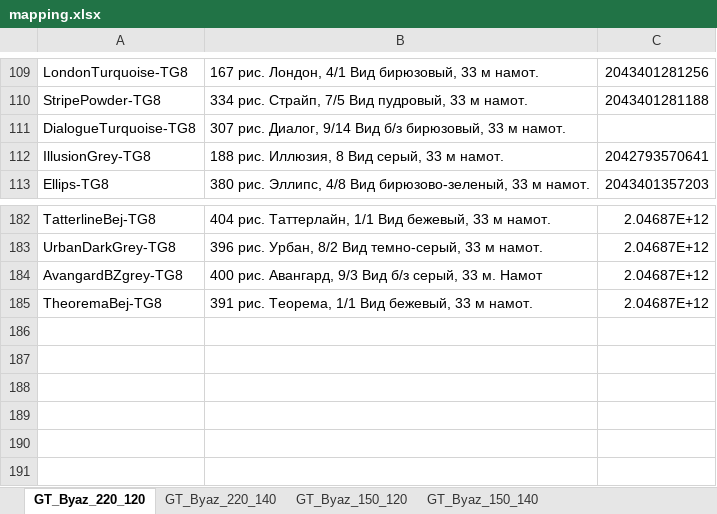
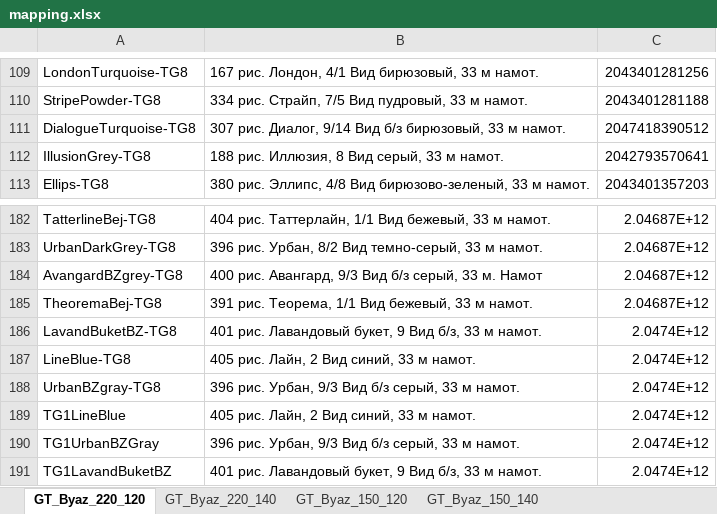
Before and after one commit to JUNKYASS/parse-fabric-stocks, an Excel workbook: data/mapping.xlsx, sheet GT_Byaz_220_120, drawn as a sheet; only a part is shown, gaps mark what is left out; values as stored, in another font and other column widths than the file's, no borders; the diff names each change by its address in the sheet, - before the commit and + after, or states it on an @@ line.

```diff
--- a/data/mapping.xlsx (sheet GT_Byaz_220_120)
+++ b/data/mapping.xlsx (sheet GT_Byaz_220_120)
-C111: (empty)
+C111: 2047418390512
+row 186: LavandBuketBZ-TG8 | 401 рис. Лавандовый букет, 9 Вид б/з, 33 м намот. | 2.0474E+12
+row 187: LineBlue-TG8 | 405 рис. Лайн, 2 Вид синий, 33 м намот. | 2.0474E+12
+row 188: UrbanBZgray-TG8 | 396 рис. Урбан, 9/3 Вид б/з серый, 33 м намот. | 2.0474E+12
+row 189: TG1LineBlue | 405 рис. Лайн, 2 Вид синий, 33 м намот. | 2.0474E+12
+row 190: TG1UrbanBZGray | 396 рис. Урбан, 9/3 Вид б/з серый, 33 м намот. | 2.0474E+12
+row 191: TG1LavandBuketBZ | 401 рис. Лавандовый букет, 9 Вид б/з, 33 м намот. | 2.0474E+12
```
Also changed, not shown: sheet TD, sheet GT_Byaz_220_140, sheet GT_Byaz_150_140, sheet GT_Byaz_150_120, sheet GT_Poplin_220, other sheet tabs, 8 other files.
